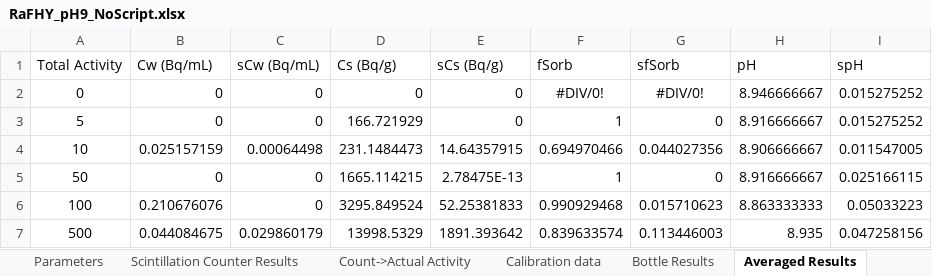
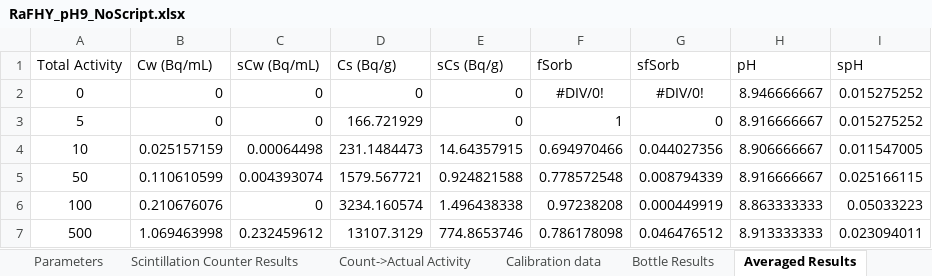
Before and after one commit to machen/RadiumSorption, an Excel workbook: Sorption Experiments/RaFHY_pH9/RaFHY_pH9_NoScript.xlsx, sheet Averaged Results, drawn as a sheet; values as stored, in another font and other column widths than the file's, no borders; the diff names each change by its address in the sheet, - before the commit and + after, or states it on an @@ line.

```diff
--- a/Sorption Experiments/RaFHY_pH9/RaFHY_pH9_NoScript.xlsx (sheet Averaged Results)
+++ b/Sorption Experiments/RaFHY_pH9/RaFHY_pH9_NoScript.xlsx (sheet Averaged Results)
-B5 (Cw (Bq/mL)): 0
+B5 (Cw (Bq/mL)): 0.110610599
-C5 (sCw (Bq/mL)): 0
+C5 (sCw (Bq/mL)): 0.004393074
-D5 (Cs (Bq/g)): 1665.114215
+D5 (Cs (Bq/g)): 1579.567721
-E5 (sCs (Bq/g)): 2.78475E-13
+E5 (sCs (Bq/g)): 0.924821588
-F5 (fSorb): 1
+F5 (fSorb): 0.778572548
-G5 (sfSorb): 0
+G5 (sfSorb): 0.008794339
-D6 (Cs (Bq/g)): 3295.849524
+D6 (Cs (Bq/g)): 3234.160574
-E6 (sCs (Bq/g)): 52.25381833
+E6 (sCs (Bq/g)): 1.496438338
-F6 (fSorb): 0.990929468
+F6 (fSorb): 0.97238208
-G6 (sfSorb): 0.015710623
+G6 (sfSorb): 0.000449919
-B7 (Cw (Bq/mL)): 0.044084675
+B7 (Cw (Bq/mL)): 1.069463998
-C7 (sCw (Bq/mL)): 0.029860179
+C7 (sCw (Bq/mL)): 0.232459612
-D7 (Cs (Bq/g)): 13998.5329
+D7 (Cs (Bq/g)): 13107.3129
-E7 (sCs (Bq/g)): 1891.393642
+E7 (sCs (Bq/g)): 774.8653746
-F7 (fSorb): 0.839633574
+F7 (fSorb): 0.786178098
-G7 (sfSorb): 0.113446003
+G7 (sfSorb): 0.046476512
-H7 (pH): 8.935
+H7 (pH): 8.913333333
-I7 (spH): 0.047258156
+I7 (spH): 0.023094011
```
Also changed, not shown: sheet Bottle Results, sheet Count->Actual Activity, 2 other files.
